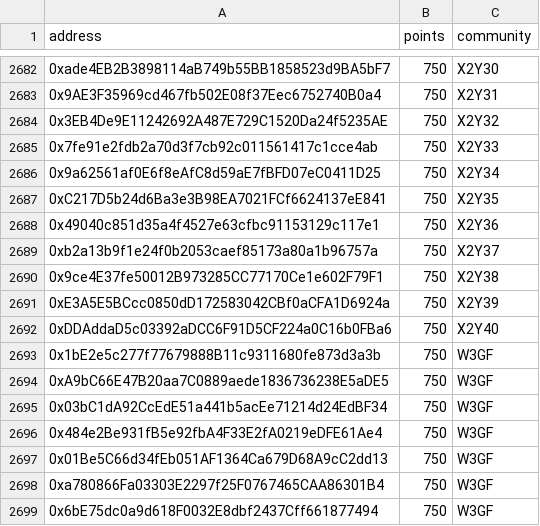
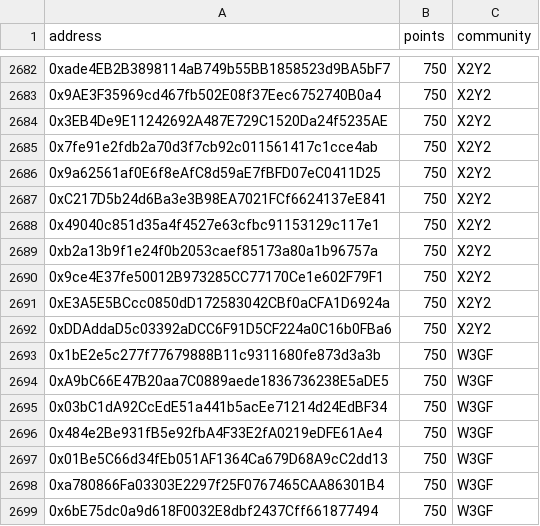
Before and after one commit to YakovlevEugen/yuzu-edu, a CSV file: data/community-allocations.csv, drawn as a sheet; only a part is shown, gaps mark what is left out; the diff covers the shown part only; the diff names each change by its address in the sheet, - before the commit and + after, or states it on an @@ line.

```diff
--- a/data/community-allocations.csv
+++ b/data/community-allocations.csv
-C2682 (community): X2Y30
+C2682 (community): X2Y2
-C2683 (community): X2Y31
+C2683 (community): X2Y2
-C2684 (community): X2Y32
+C2684 (community): X2Y2
-C2685 (community): X2Y33
+C2685 (community): X2Y2
-C2686 (community): X2Y34
+C2686 (community): X2Y2
-C2687 (community): X2Y35
+C2687 (community): X2Y2
-C2688 (community): X2Y36
+C2688 (community): X2Y2
-C2689 (community): X2Y37
+C2689 (community): X2Y2
-C2690 (community): X2Y38
+C2690 (community): X2Y2
-C2691 (community): X2Y39
+C2691 (community): X2Y2
-C2692 (community): X2Y40
+C2692 (community): X2Y2
```
Also changed, not shown: 27 edited cells elsewhere in this file.
